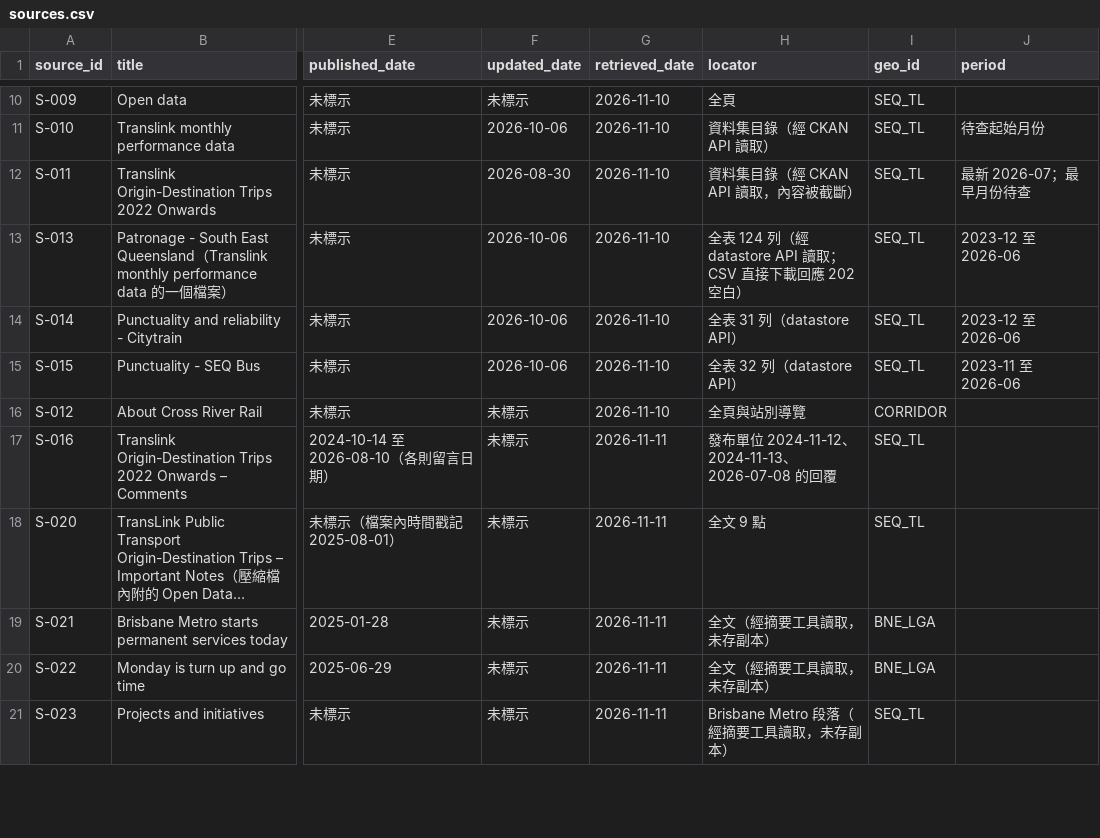
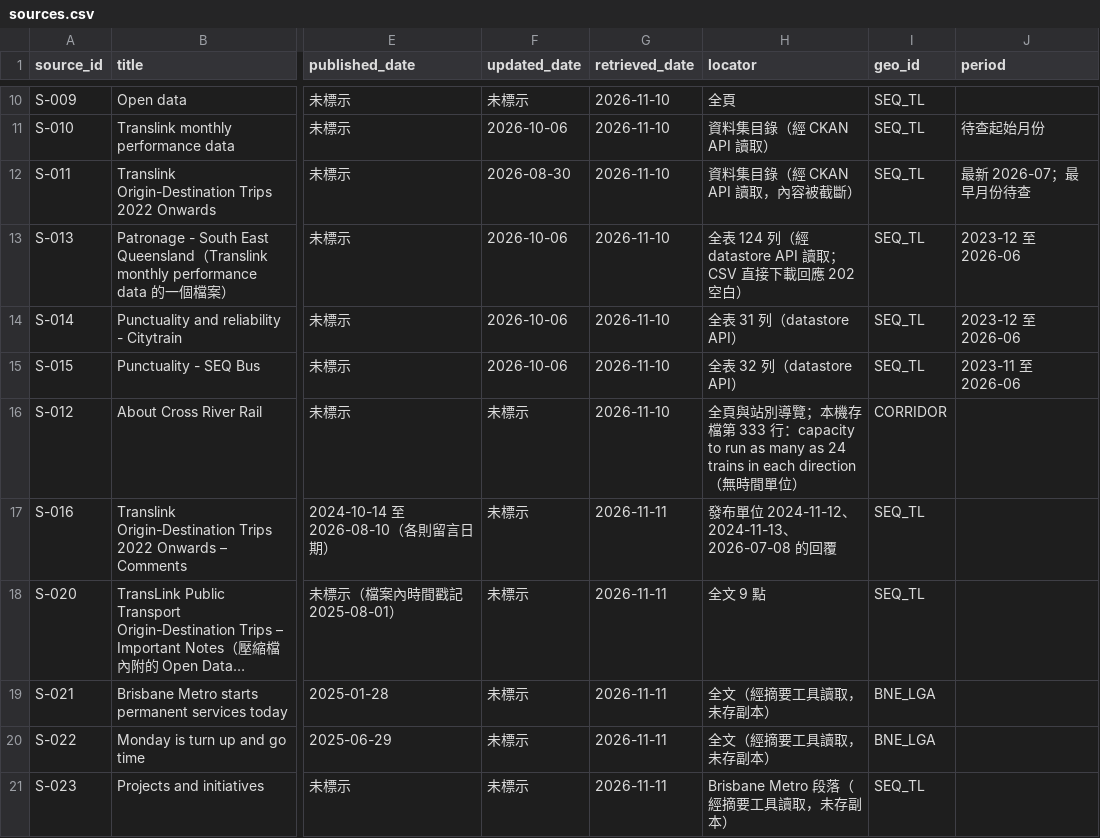
Before and after one commit to loveu8/loveu8.github.io, a CSV file: ai_report/2026/reference/data/brisbane-transport/sources.csv, drawn as a sheet; only a part is shown, gaps mark what is left out; long unchanged cells end in …; the diff covers the shown part only; the diff names each change by its address in the sheet, - before the commit and + after, or states it on an @@ line.

```diff
--- a/ai_report/2026/reference/data/brisbane-transport/sources.csv
+++ b/ai_report/2026/reference/data/brisbane-transport/sources.csv
-H16 (locator): 全頁與站別導覽
+H16 (locator): 全頁與站別導覽；本機存檔第 333 行：capacity to run as many as 24 trains in each direction（無時間單位）
```
Also changed, not shown: 1 added row and 3 edited cells elsewhere in this file, ai_report/2026/reference/data/brisbane-transport/claims.csv, 3 other files.
